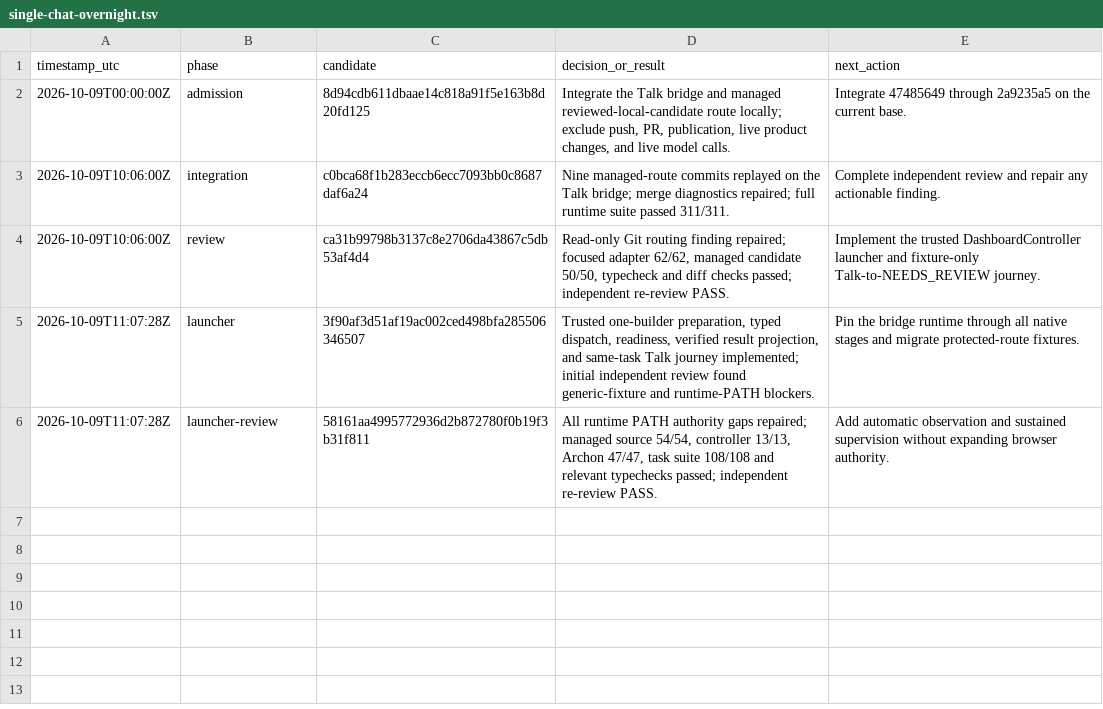
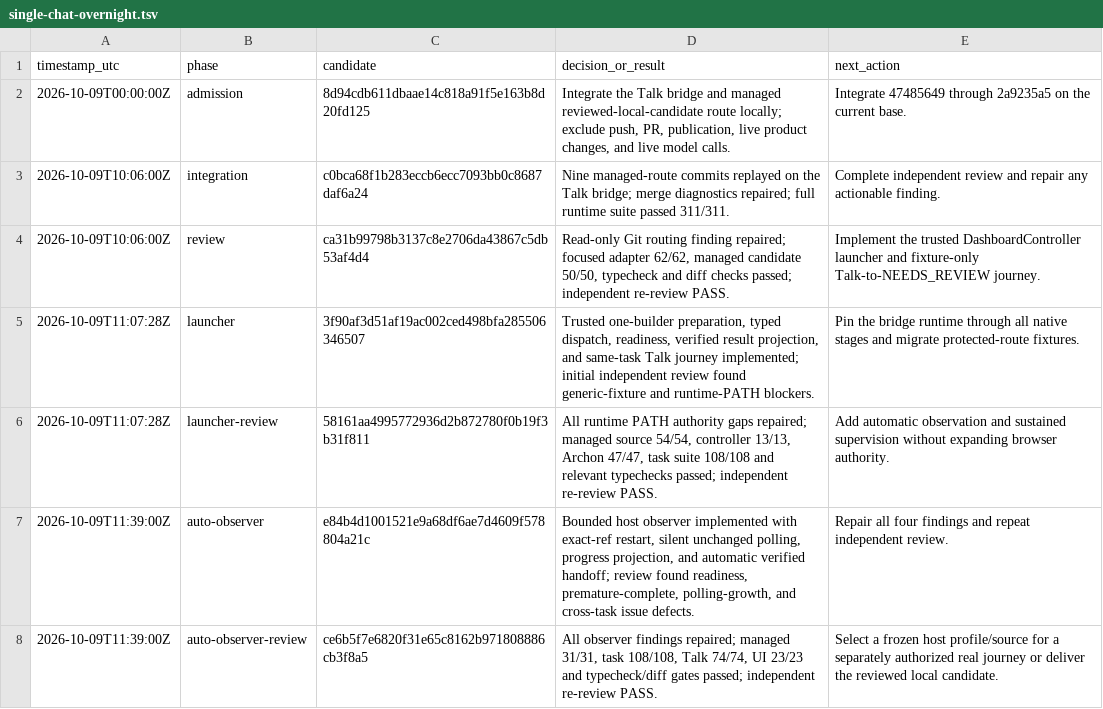
Before and after one commit to randydinh/temari, a TSV file: .audit/single-chat-overnight.tsv, drawn as a sheet.

Commit message:
Record automatic observation evidence

```diff
--- a/.audit/single-chat-overnight.tsv
+++ b/.audit/single-chat-overnight.tsv
@@ -6 +6,3 @@ timestamp_utc	phase	candidate	decision_or_result	next_action
 2026-10-09T11:07:28Z	launcher-review	58161aa4995772936d2b872780f0b19f3b31f811	All runtime PATH authority gaps repaired; managed source 54/54, controller 13/13, Archon 47/47, task suite 108/108 and relevant typechecks passed; independent re-review PASS.	Add automatic observation and sustained supervision without expanding browser authority.
+2026-10-09T11:39:00Z	auto-observer	e84b4d1001521e9a68df6ae7d4609f578804a21c	Bounded host observer implemented with exact-ref restart, silent unchanged polling, progress projection, and automatic verified handoff; review found readiness, premature-complete, polling-growth, and cross-task issue defects.	Repair all four findings and repeat independent review.
+2026-10-09T11:39:00Z	auto-observer-review	ce6b5f7e6820f31e65c8162b971808886cb3f8a5	All observer findings repaired; managed 31/31, task 108/108, Talk 74/74, UI 23/23 and typecheck/diff gates passed; independent re-review PASS.	Select a frozen host profile/source for a separately authorized real journey or deliver the reviewed local candidate.
```
Also changed, not shown: 1 other file.
